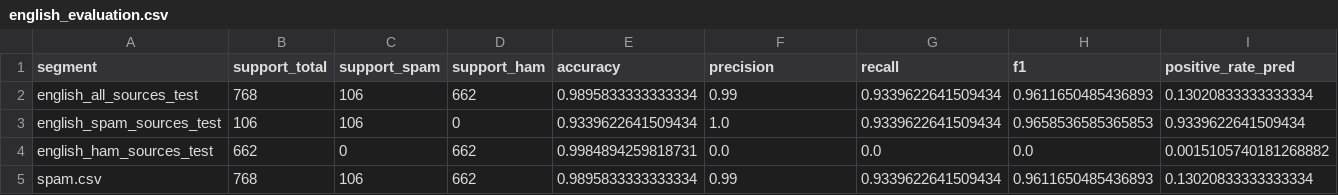
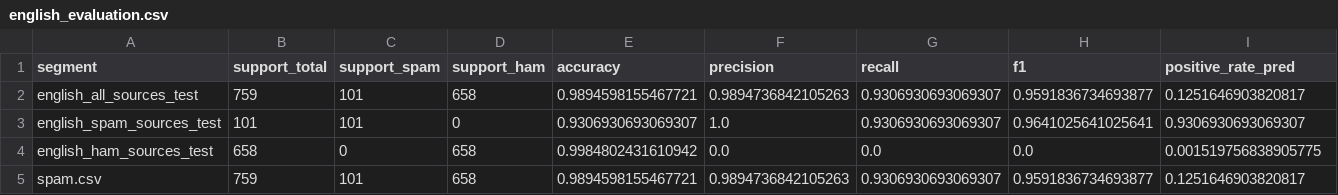
Before and after one commit to Fallen23123/Email_spam_classification, a CSV file: ai-service/reports/english_evaluation.csv, drawn as a sheet; only a part is shown; the diff covers the shown part only; the diff names each change by its address in the sheet, - before the commit and + after, or states it on an @@ line.

```diff
--- a/ai-service/reports/english_evaluation.csv
+++ b/ai-service/reports/english_evaluation.csv
-B2 (support_total): 768
+B2 (support_total): 759
-C2:C3 (support_spam): 106
+C2:C3 (support_spam): 101
-D2 (support_ham): 662
+D2 (support_ham): 658
-E2 (accuracy): 0.9895833333333334
+E2 (accuracy): 0.9894598155467721
-F2 (precision): 0.99
+F2 (precision): 0.9894736842105263
-G2:G3 (recall): 0.9339622641509434
+G2:G3 (recall): 0.9306930693069307
-H2 (f1): 0.9611650485436893
+H2 (f1): 0.9591836734693877
-I2 (positive_rate_pred): 0.13020833333333334
+I2 (positive_rate_pred): 0.1251646903820817
-B3 (support_total): 106
+B3 (support_total): 101
-E3 (accuracy): 0.9339622641509434
+E3 (accuracy): 0.9306930693069307
-H3 (f1): 0.9658536585365853
+H3 (f1): 0.9641025641025641
-I3 (positive_rate_pred): 0.9339622641509434
+I3 (positive_rate_pred): 0.9306930693069307
-B4 (support_total): 662
+B4 (support_total): 658
-D4:D5 (support_ham): 662
+D4:D5 (support_ham): 658
-E4 (accuracy): 0.9984894259818731
+E4 (accuracy): 0.9984802431610942
-I4 (positive_rate_pred): 0.0015105740181268882
+I4 (positive_rate_pred): 0.001519756838905775
-B5 (support_total): 768
+B5 (support_total): 759
-C5 (support_spam): 106
+C5 (support_spam): 101
-E5 (accuracy): 0.9895833333333334
+E5 (accuracy): 0.9894598155467721
-F5 (precision): 0.99
+F5 (precision): 0.9894736842105263
-G5 (recall): 0.9339622641509434
+G5 (recall): 0.9306930693069307
-H5 (f1): 0.9611650485436893
+H5 (f1): 0.9591836734693877
-I5 (positive_rate_pred): 0.13020833333333334
+I5 (positive_rate_pred): 0.1251646903820817
```
Also changed, not shown: 4 edited cells elsewhere in this file, ai-service/reports/model_comparison.csv, ai-service/reports/ukrainian_evaluation.csv, 24 other files.
